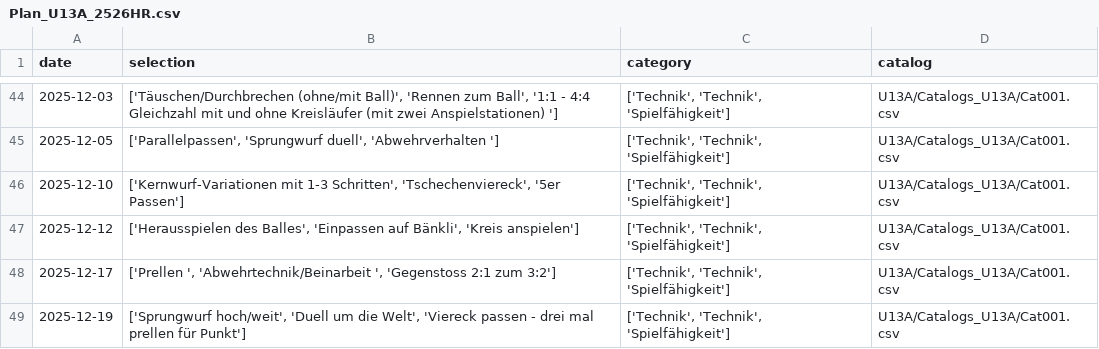
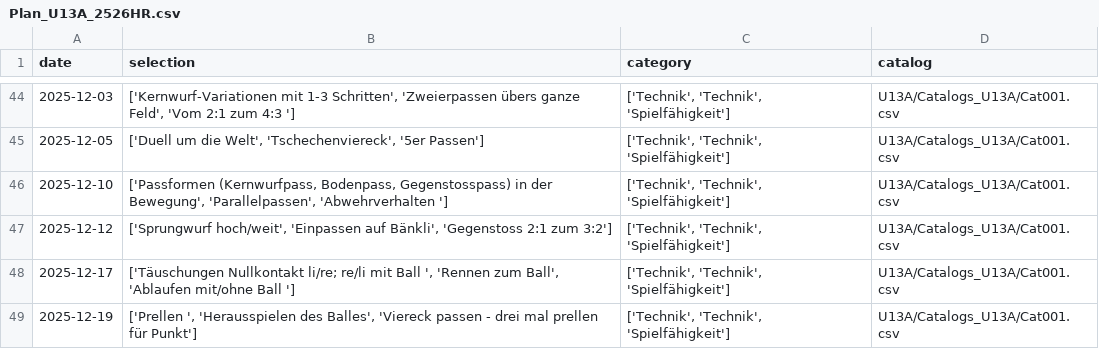
Before and after one commit to Tim171717/Trainingsplaner, a CSV file: U13A/Plans_U13A/Plan_U13A_2526HR.csv, drawn as a sheet; only a part is shown, gaps mark what is left out; the diff covers the shown part only.

```diff
--- a/U13A/Plans_U13A/Plan_U13A_2526HR.csv
+++ b/U13A/Plans_U13A/Plan_U13A_2526HR.csv
@@ -44,6 +44,6 @@ date,selection,category,catalog
-2025-12-03,"['Täuschen/Durchbrechen (ohne/mit Ball)', 'Rennen zum Ball', '1:1 - 4:4 Gleichzahl mit und ohne Kreisläufer (mit zwei Anspielstationen) ']","['Technik', 'Technik', 'Spielfähigkeit']",U13A/Catalogs_U13A/Cat001.csv
-2025-12-05,"['Parallelpassen', 'Sprungwurf duell', 'Abwehrverhalten ']","['Technik', 'Technik', 'Spielfähigkeit']",U13A/Catalogs_U13A/Cat001.csv
-2025-12-10,"['Kernwurf-Variationen mit 1-3 Schritten', 'Tschechenviereck', '5er Passen']","['Technik', 'Technik', 'Spielfähigkeit']",U13A/Catalogs_U13A/Cat001.csv
-2025-12-12,"['Herausspielen des Balles', 'Einpassen auf Bänkli', 'Kreis anspielen']","['Technik', 'Technik', 'Spielfähigkeit']",U13A/Catalogs_U13A/Cat001.csv
-2025-12-17,"['Prellen ', 'Abwehrtechnik/Beinarbeit ', 'Gegenstoss 2:1 zum 3:2']","['Technik', 'Technik', 'Spielfähigkeit']",U13A/Catalogs_U13A/Cat001.csv
-2025-12-19,"['Sprungwurf hoch/weit', 'Duell um die Welt', 'Viereck passen - drei mal prellen für Punkt']","['Technik', 'Technik', 'Spielfähigkeit']",U13A/Catalogs_U13A/Cat001.csv
+2025-12-03,"['Kernwurf-Variationen mit 1-3 Schritten', 'Zweierpassen übers ganze Feld', 'Vom 2:1 zum 4:3 ']","['Technik', 'Technik', 'Spielfähigkeit']",U13A/Catalogs_U13A/Cat001.csv
+2025-12-05,"['Duell um die Welt', 'Tschechenviereck', '5er Passen']","['Technik', 'Technik', 'Spielfähigkeit']",U13A/Catalogs_U13A/Cat001.csv
+2025-12-10,"['Passformen (Kernwurfpass, Bodenpass, Gegenstosspass) in der Bewegung', 'Parallelpassen', 'Abwehrverhalten ']","['Technik', 'Technik', 'Spielfähigkeit']",U13A/Catalogs_U13A/Cat001.csv
+2025-12-12,"['Sprungwurf hoch/weit', 'Einpassen auf Bänkli', 'Gegenstoss 2:1 zum 3:2']","['Technik', 'Technik', 'Spielfähigkeit']",U13A/Catalogs_U13A/Cat001.csv
+2025-12-17,"['Täuschungen Nullkontakt li/re; re/li mit Ball ', 'Rennen zum Ball', 'Ablaufen mit/ohne Ball ']","['Technik', 'Technik', 'Spielfähigkeit']",U13A/Catalogs_U13A/Cat001.csv
+2025-12-19,"['Prellen ', 'Herausspielen des Balles', 'Viereck passen - drei mal prellen für Punkt']","['Technik', 'Technik', 'Spielfähigkeit']",U13A/Catalogs_U13A/Cat001.csv
```
Also changed, not shown: 28 edited cells elsewhere in this file.
